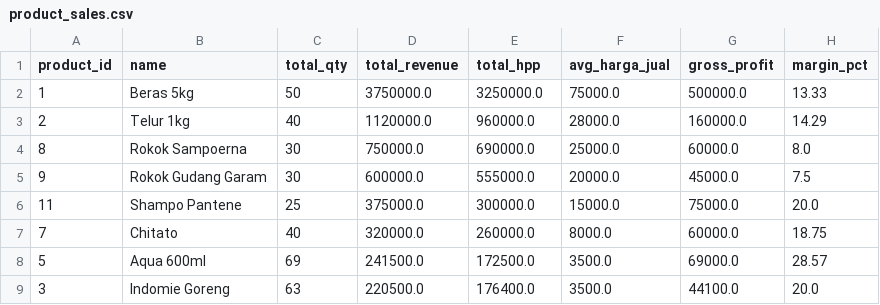
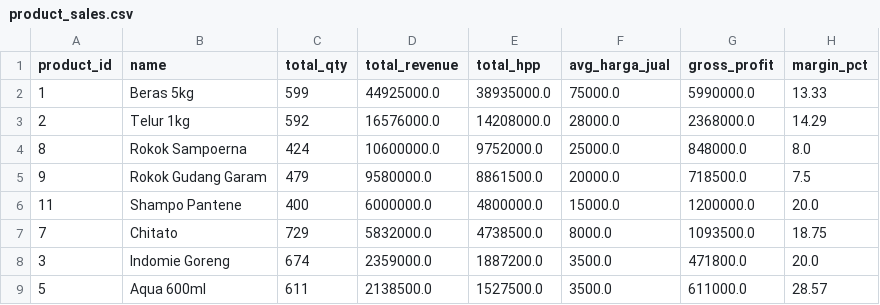
Before and after one commit to tegarkusuma12/saku-smart-pos, a CSV file: data/processed/product_sales.csv, drawn as a sheet; only a part is shown; the diff covers the shown part only.

```diff
--- a/data/processed/product_sales.csv
+++ b/data/processed/product_sales.csv
@@ -1,9 +1,9 @@
 product_id,name,total_qty,total_revenue,total_hpp,avg_harga_jual,gross_profit,margin_pct
-1,Beras 5kg,50,3750000.0,3250000.0,75000.0,500000.0,13.33
-2,Telur 1kg,40,1120000.0,960000.0,28000.0,160000.0,14.29
-8,Rokok Sampoerna,30,750000.0,690000.0,25000.0,60000.0,8.0
-9,Rokok Gudang Garam,30,600000.0,555000.0,20000.0,45000.0,7.5
-11,Shampo Pantene,25,375000.0,300000.0,15000.0,75000.0,20.0
-7,Chitato,40,320000.0,260000.0,8000.0,60000.0,18.75
-5,Aqua 600ml,69,241500.0,172500.0,3500.0,69000.0,28.57
-3,Indomie Goreng,63,220500.0,176400.0,3500.0,44100.0,20.0
+1,Beras 5kg,599,44925000.0,38935000.0,75000.0,5990000.0,13.33
+2,Telur 1kg,592,16576000.0,14208000.0,28000.0,2368000.0,14.29
+8,Rokok Sampoerna,424,10600000.0,9752000.0,25000.0,848000.0,8.0
+9,Rokok Gudang Garam,479,9580000.0,8861500.0,20000.0,718500.0,7.5
+11,Shampo Pantene,400,6000000.0,4800000.0,15000.0,1200000.0,20.0
+7,Chitato,729,5832000.0,4738500.0,8000.0,1093500.0,18.75
+3,Indomie Goreng,674,2359000.0,1887200.0,3500.0,471800.0,20.0
+5,Aqua 600ml,611,2138500.0,1527500.0,3500.0,611000.0,28.57
```
Also changed, not shown: 12 edited cells elsewhere in this file, data/processed/daily_sales.csv, data/processed/financial_summary.csv, 2 other files.
